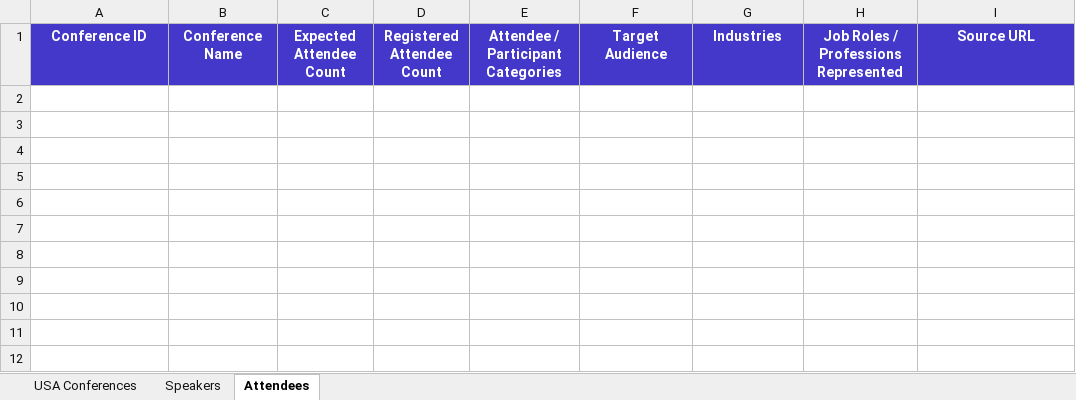
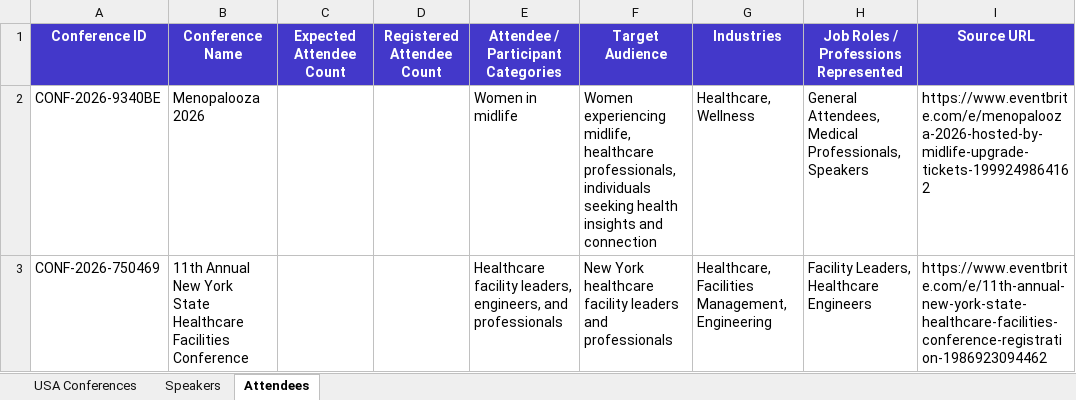
Before and after one commit to Jeeva-6305/conference-agent-adople, an Excel workbook: data/excel/usa_conferences_published.xlsx, sheet Attendees, drawn as a sheet; values as stored, in another font and other column widths than the file's, no borders; the diff names each change by its address in the sheet, - before the commit and + after, or states it on an @@ line.

Commit message:
scrap the todays conference list

```diff
--- a/data/excel/usa_conferences_published.xlsx (sheet Attendees)
+++ b/data/excel/usa_conferences_published.xlsx (sheet Attendees)
+row 2: CONF-2026-9340BE | Menopalooza 2026 |  |  | Women in midlife | Women experiencing midlife, healthcare professionals, individuals seeking health insights and connection | Healthcare, Wellness | General Attendees, Medical Professionals, Speakers | https://www.eventbrite.com/e/menopalooza-2026-hosted-by-midlife-upgrade-tickets-1999249864162
+row 3: CONF-2026-750469 | 11th Annual New York State Healthcare Facilities Conference |  |  | Healthcare facility leaders, engineers, and professionals | New York healthcare facility leaders and professionals | Healthcare, Facilities Management, Engineering | Facility Leaders, Healthcare Engineers | https://www.eventbrite.com/e/11th-annual-new-york-state-healthcare-facilities-conference-registration-1986923094462
```
Also changed, not shown: sheet Speakers, sheet USA Conferences, 20 other files.
